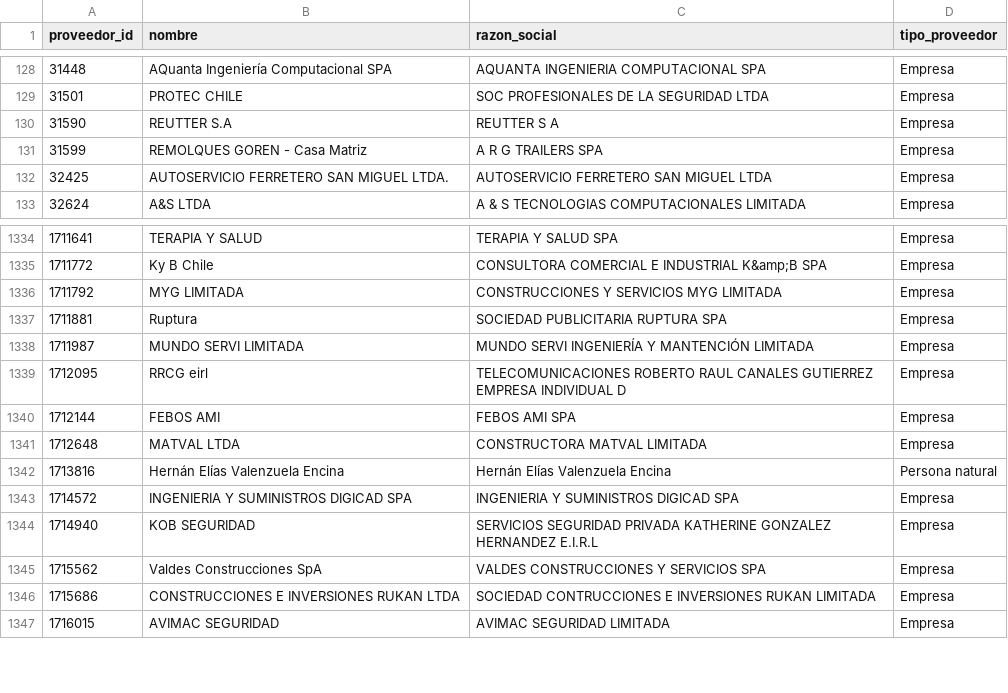
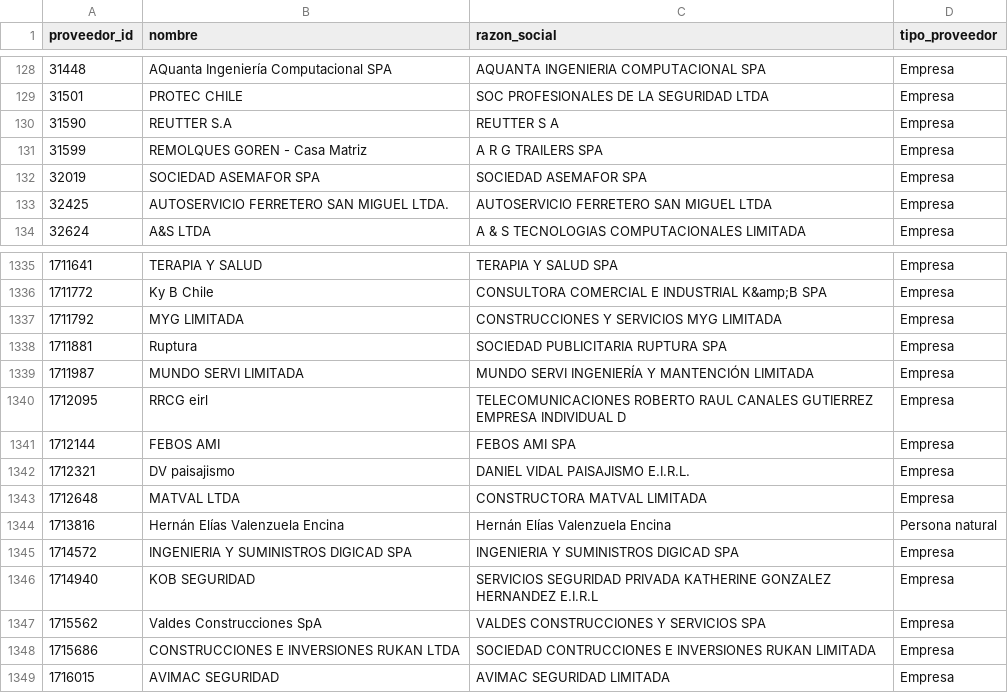
Before and after one commit to jooabarca/mineria-licitaciones-chile, a CSV file: data/dim_proveedor.csv, drawn as a sheet; only a part is shown, gaps mark what is left out.

```diff
--- a/data/dim_proveedor.csv
+++ b/data/dim_proveedor.csv
@@ -132,2 +132,3 @@
 31599,REMOLQUES GOREN - Casa Matriz,A R G TRAILERS SPA,Empresa
+32019,SOCIEDAD ASEMAFOR SPA,SOCIEDAD ASEMAFOR SPA,Empresa
 32425,AUTOSERVICIO FERRETERO SAN MIGUEL LTDA.,AUTOSERVICIO FERRETERO SAN MIGUEL LTDA,Empresa
@@ -1343,2 +1344,3 @@
 1712144,FEBOS AMI,FEBOS AMI SPA,Empresa
+1712321,DV paisajismo,DANIEL VIDAL PAISAJISMO E.I.R.L.,Empresa
 1712648,MATVAL LTDA,CONSTRUCTORA MATVAL LIMITADA,Empresa
```
Also changed, not shown: data/dim_unspsc.csv, data/fact_item.csv, 6 other files.
